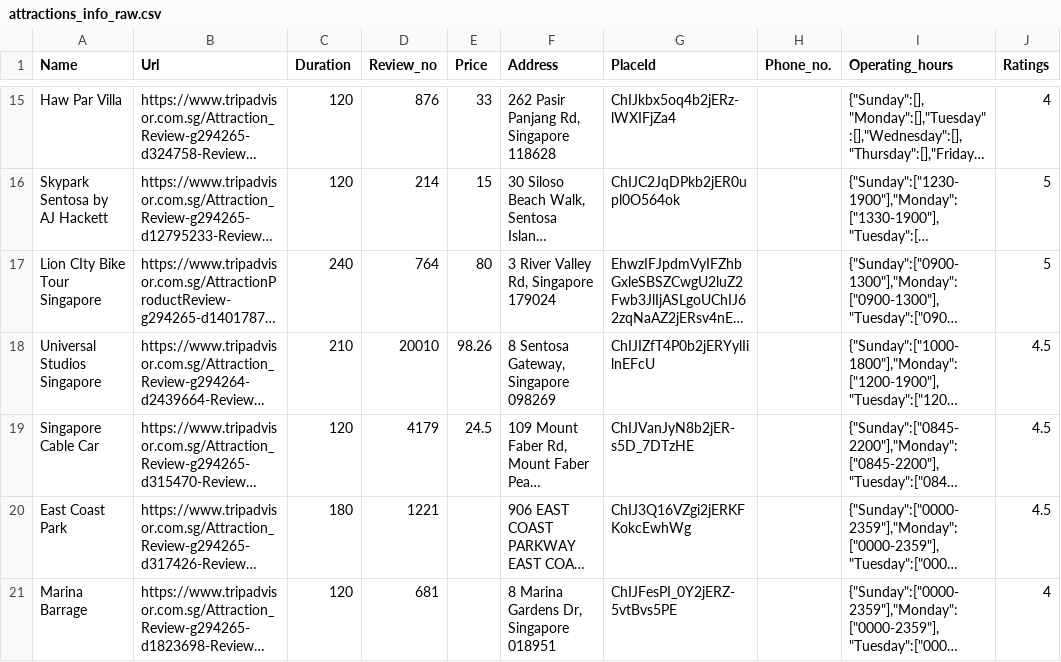
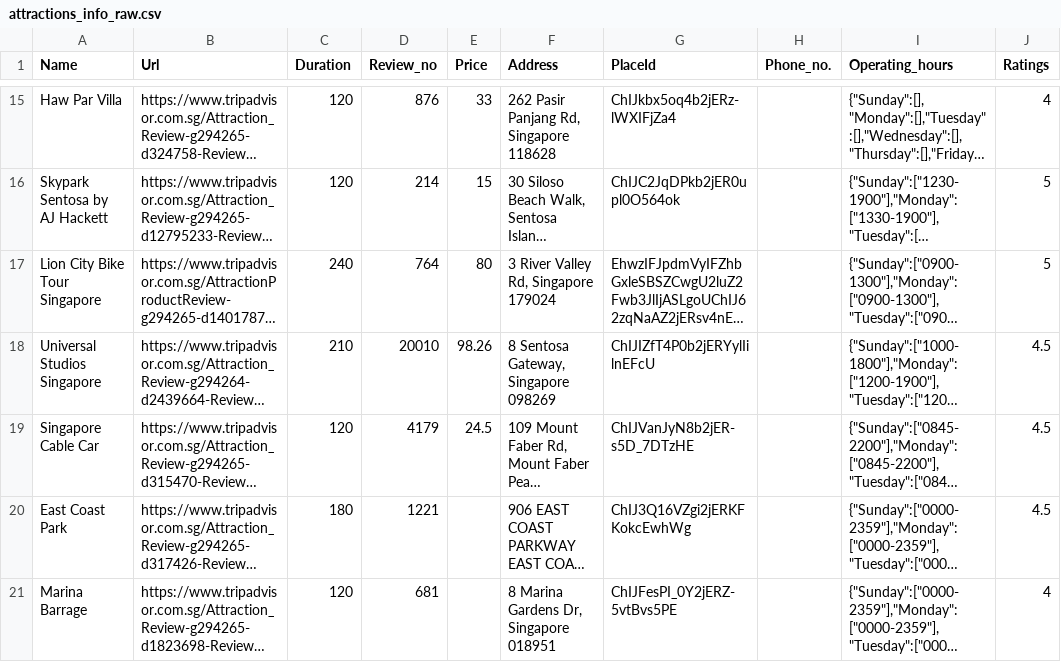
Before and after one commit to yantattan/Redpins-FYP-App, a CSV file: app/src/main/assets/wepapp/csv/webcsv/attractions_info_raw.csv, drawn as a sheet; only a part is shown, gaps mark what is left out; long unchanged cells end in …; the diff names each change by its address in the sheet, - before the commit and + after, or states it on an @@ line.

```diff
--- a/app/src/main/assets/wepapp/csv/webcsv/attractions_info_raw.csv
+++ b/app/src/main/assets/wepapp/csv/webcsv/attractions_info_raw.csv
-A17 (Name): Lion CIty Bike Tour Singapore
+A17 (Name): Lion City Bike Tour Singapore
```
Also changed, not shown: app/src/main/assets/wepapp/csv/webcsv/attractions_info.csv, app/src/main/assets/wepapp/csv/webcsv/restaurants_info.csv, 9 other files.
